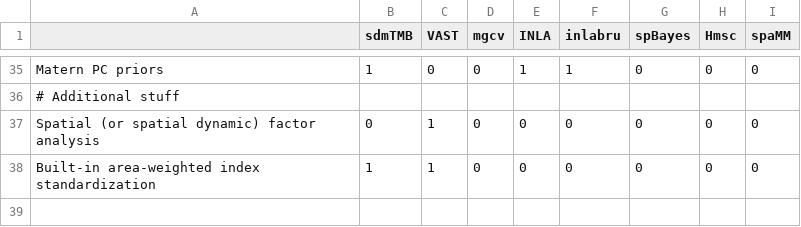
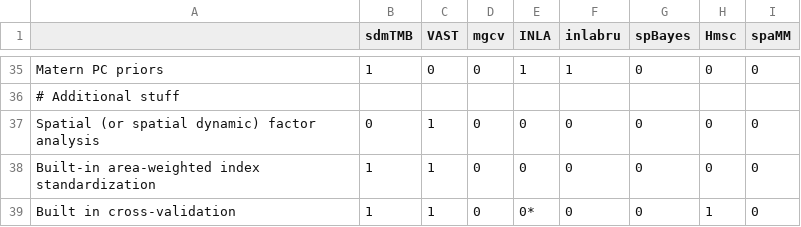
Before and after one commit to seananderson/sdmTMB-paper, a CSV file: doc/software-comparison.csv, drawn as a sheet; only a part is shown, gaps mark what is left out.

Commit message:
attempt at adding cross-validation to table

```diff
--- a/doc/software-comparison.csv
+++ b/doc/software-comparison.csv
@@ -38 +38,2 @@ Spatial (or spatial dynamic) factor analysis,0,1,0,0,0,0,0,0
 Built-in area-weighted index standardization,1,1,0,0,0,0,0,0
+Built in cross-validation,1,1,0,0*,0,0,1,0
```
